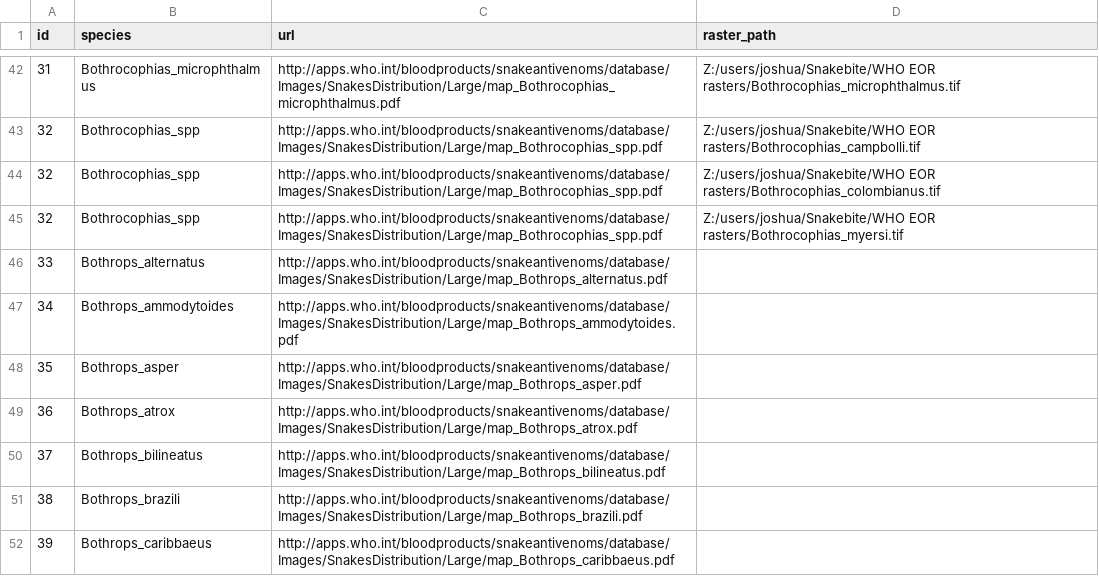
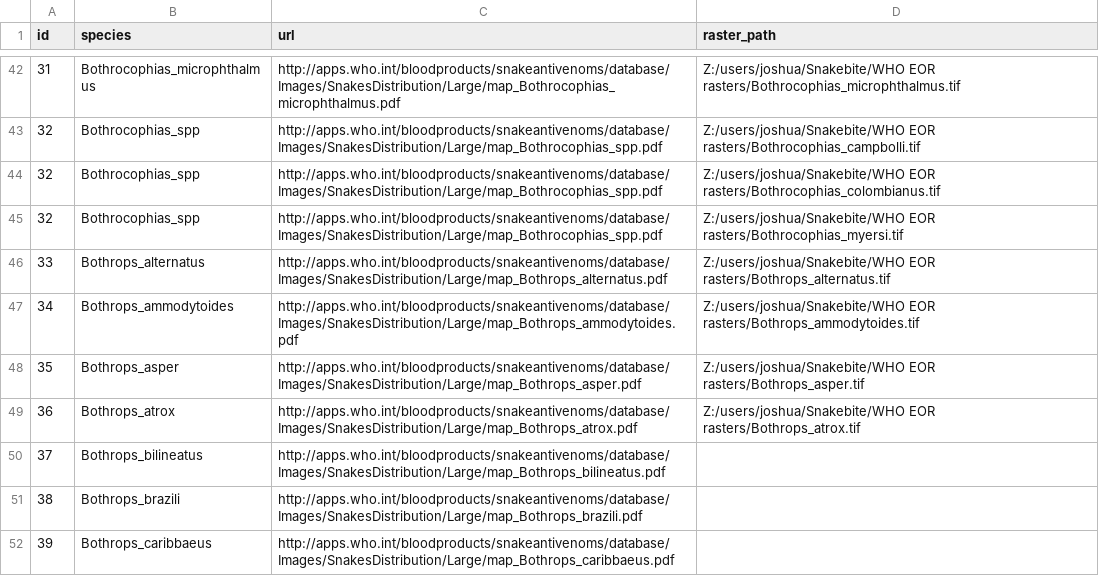
Before and after one commit to joshlongbottom/snakebite, a CSV file: snake_list.csv, drawn as a sheet; only a part is shown, gaps mark what is left out.

Commit message:
Updated with newly created rasters

```diff
--- a/snake_list.csv
+++ b/snake_list.csv
@@ -45,6 +45,6 @@ id,species,url,raster_path
 32,Bothrocophias_spp,http://apps.who.int/bloodproducts/snakeantivenoms/database/Images/SnakesDistribution/Large/map_Bothrocophias_spp.pdf,Z:/users/joshua/Snakebite/WHO EOR rasters/Bothrocophias_myersi.tif
-33,Bothrops_alternatus,http://apps.who.int/bloodproducts/snakeantivenoms/database/Images/SnakesDistribution/Large/map_Bothrops_alternatus.pdf,
-34,Bothrops_ammodytoides,http://apps.who.int/bloodproducts/snakeantivenoms/database/Images/SnakesDistribution/Large/map_Bothrops_ammodytoides.pdf,
-35,Bothrops_asper,http://apps.who.int/bloodproducts/snakeantivenoms/database/Images/SnakesDistribution/Large/map_Bothrops_asper.pdf,
-36,Bothrops_atrox,http://apps.who.int/bloodproducts/snakeantivenoms/database/Images/SnakesDistribution/Large/map_Bothrops_atrox.pdf,
+33,Bothrops_alternatus,http://apps.who.int/bloodproducts/snakeantivenoms/database/Images/SnakesDistribution/Large/map_Bothrops_alternatus.pdf,Z:/users/joshua/Snakebite/WHO EOR rasters/Bothrops_alternatus.tif
+34,Bothrops_ammodytoides,http://apps.who.int/bloodproducts/snakeantivenoms/database/Images/SnakesDistribution/Large/map_Bothrops_ammodytoides.pdf,Z:/users/joshua/Snakebite/WHO EOR rasters/Bothrops_ammodytoides.tif
+35,Bothrops_asper,http://apps.who.int/bloodproducts/snakeantivenoms/database/Images/SnakesDistribution/Large/map_Bothrops_asper.pdf,Z:/users/joshua/Snakebite/WHO EOR rasters/Bothrops_asper.tif
+36,Bothrops_atrox,http://apps.who.int/bloodproducts/snakeantivenoms/database/Images/SnakesDistribution/Large/map_Bothrops_atrox.pdf,Z:/users/joshua/Snakebite/WHO EOR rasters/Bothrops_atrox.tif
 37,Bothrops_bilineatus,http://apps.who.int/bloodproducts/snakeantivenoms/database/Images/SnakesDistribution/Large/map_Bothrops_bilineatus.pdf,
```
